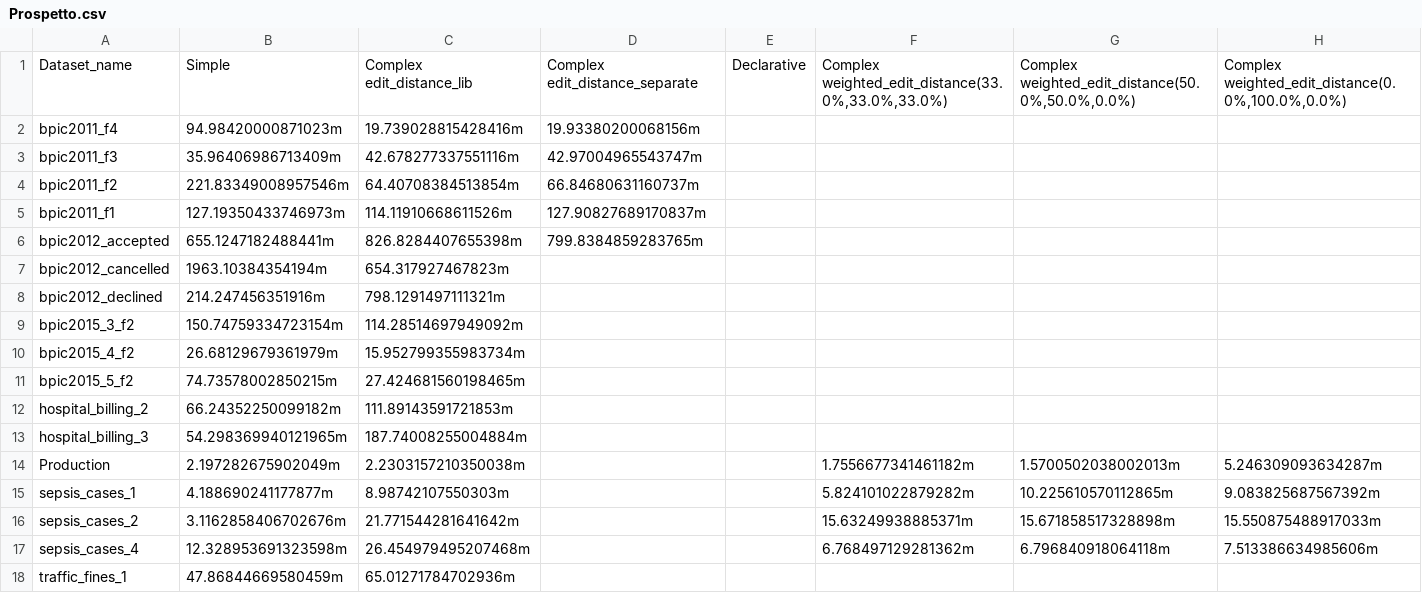
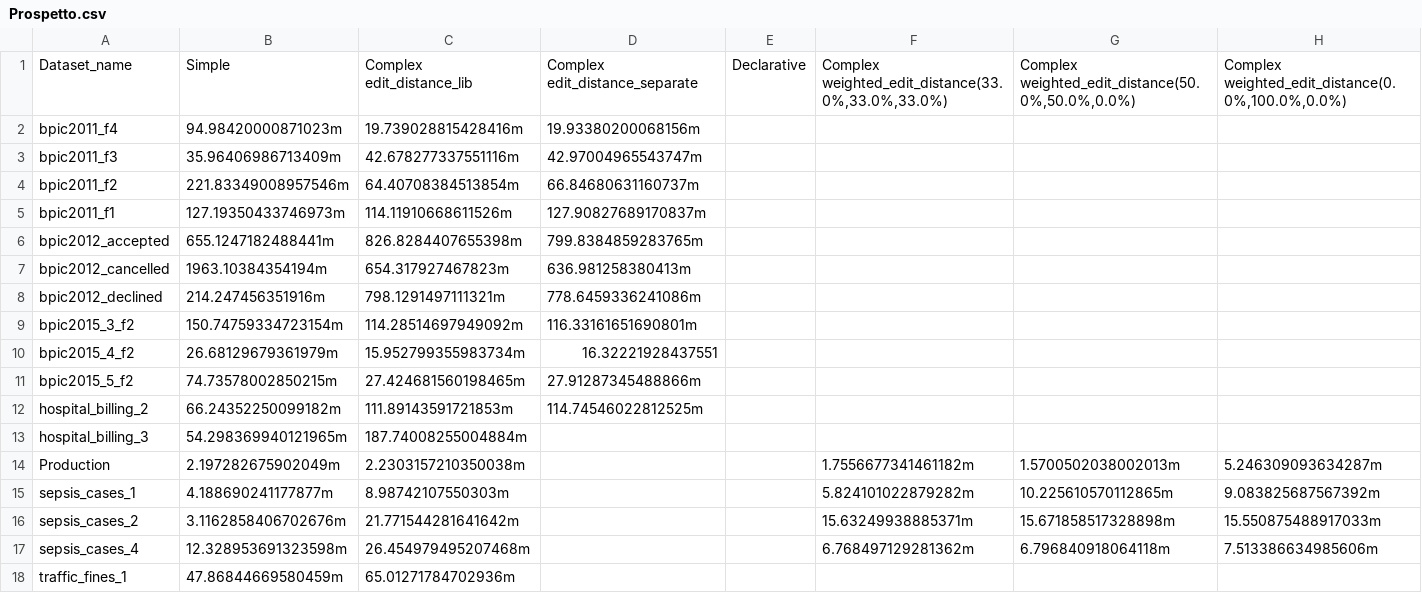
Before and after one commit to GoldenRose01/Thesis, a CSV file: Prospetto.csv, drawn as a sheet.

```diff
--- a/Prospetto.csv
+++ b/Prospetto.csv
@@ -6,8 +6,8 @@ bpic2011_f1,127.19350433746973m,114.11910668611526m,127.90827689170837m,,,,
 bpic2012_accepted,655.1247182488441m,826.8284407655398m,799.8384859283765m,,,,
-bpic2012_cancelled,1963.10384354194m,654.317927467823m,,,,,
-bpic2012_declined,214.247456351916m,798.1291497111321m,,,,,
-bpic2015_3_f2,150.74759334723154m,114.28514697949092m,,,,,
-bpic2015_4_f2,26.68129679361979m,15.952799355983734m,,,,,
-bpic2015_5_f2,74.73578002850215m,27.424681560198465m,,,,,
-hospital_billing_2,66.24352250099182m,111.89143591721853m,,,,,
+bpic2012_cancelled,1963.10384354194m,654.317927467823m,636.981258380413m,,,,
+bpic2012_declined,214.247456351916m,798.1291497111321m,778.6459336241086m,,,,
+bpic2015_3_f2,150.74759334723154m,114.28514697949092m,116.33161651690801m,,,,
+bpic2015_4_f2,26.68129679361979m,15.952799355983734m,16.32221928437551,,,,
+bpic2015_5_f2,74.73578002850215m,27.424681560198465m,27.91287345488866m,,,,
+hospital_billing_2,66.24352250099182m,111.89143591721853m,114.74546022812525m,,,,
 hospital_billing_3,54.298369940121965m,187.74008255004884m,,,,,
```
Also changed, not shown: media/output/model_params.csv, 15 other files.
